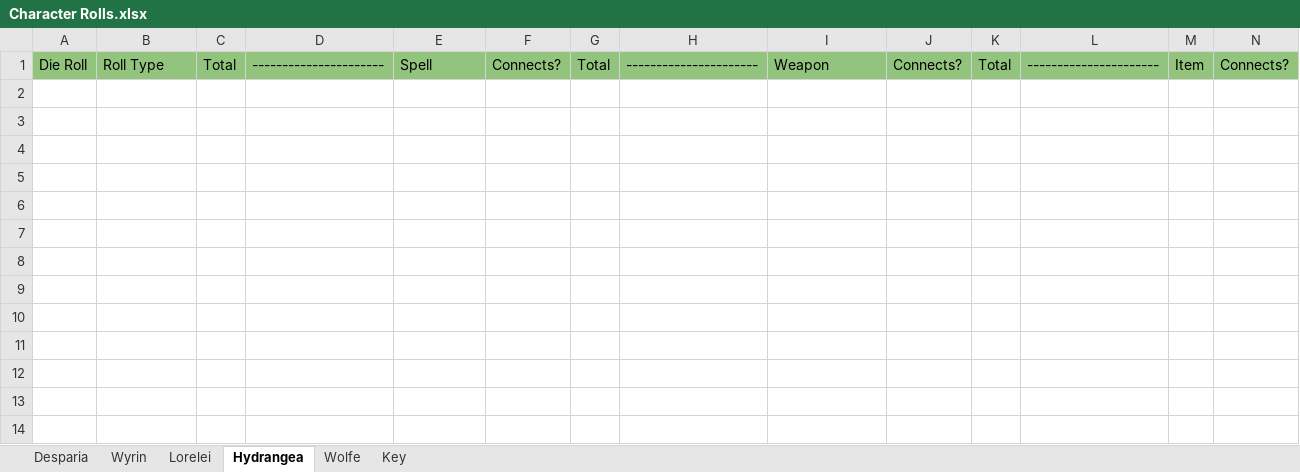
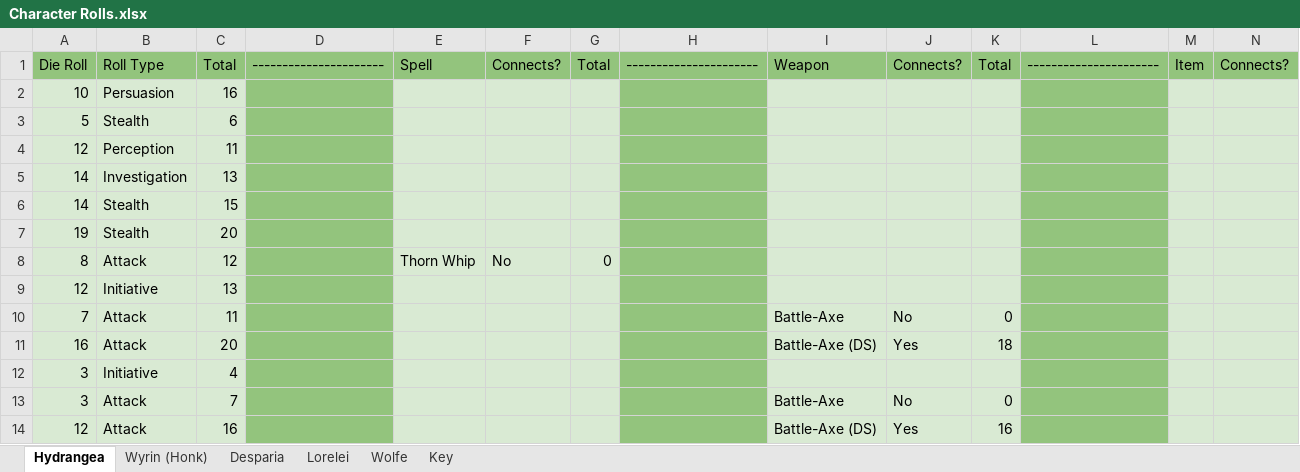
Before and after one commit to JoshBell302/Project-Minaria, an Excel workbook: Character Rolls.xlsx, sheet Hydrangea, drawn as a sheet; only a part is shown; values as stored, in another font and other column widths than the file's, no borders; charts and pictures and conditional formats not drawn; rows hold the shown columns only; the diff names each change by its address in the sheet, - before the commit and + after, or states it on an @@ line.

```diff
--- a/Character Rolls.xlsx (sheet Hydrangea)
+++ b/Character Rolls.xlsx (sheet Hydrangea)
-sheet tab: Wyrin
+sheet tab: Wyrin (Honk)
@@ sheet tab order changed: Hydrangea | Wyrin (Honk) | Desparia | Lorelei | Wolfe | Key @@
+row 2: 10 | Persuasion | 16
+row 3: 5 | Stealth | 6
+row 4: 12 | Perception | 11
+row 5: 14 | Investigation | 13
+row 6: 14 | Stealth | 15
+row 7: 19 | Stealth | 20
+row 8: 8 | Attack | 12 |  | Thorn Whip | No | 0
+row 9: 12 | Initiative | 13
+row 10: 7 | Attack | 11 |  |  |  |  |  | Battle-Axe | No | 0
+row 11: 16 | Attack | 20 |  |  |  |  |  | Battle-Axe (DS) | Yes | 18
+row 12: 3 | Initiative | 4
+row 13: 3 | Attack | 7 |  |  |  |  |  | Battle-Axe | No | 0
+row 14: 12 | Attack | 16 |  |  |  |  |  | Battle-Axe (DS) | Yes | 16
```
Also changed, not shown: sheet Lorelei, sheet Desparia, sheet Wolfe, sheet Wyrin (Honk), 4 other files.
